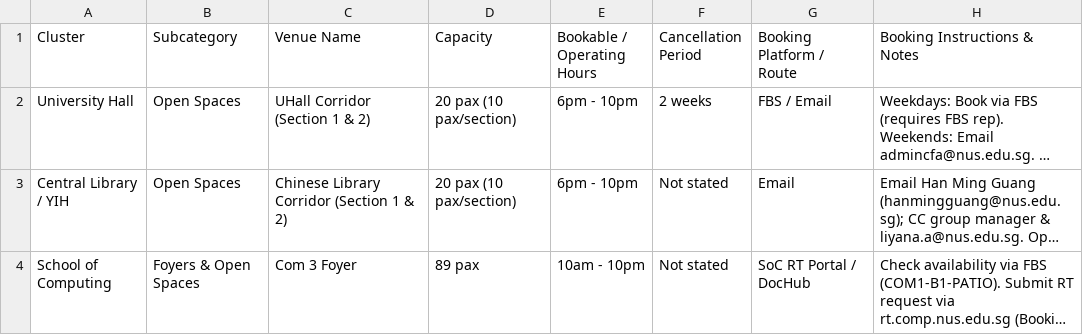
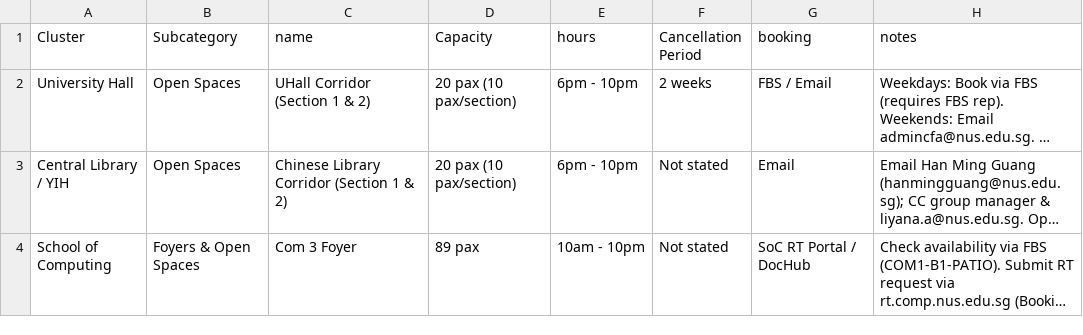
Before and after one commit to bibikowlf/nus-cfa-artcyclopedia, a CSV file: venues/venues.csv, drawn as a sheet; only a part is shown; long unchanged cells end in …; the diff names each change by its address in the sheet, - before the commit and + after, or states it on an @@ line.

Commit message:
Rename venue columns

```diff
--- a/venues/venues.csv
+++ b/venues/venues.csv
-C1: Venue Name
+C1: name
-E1: Bookable / Operating Hours
+E1: hours
-G1: Booking Platform / Route
+G1: booking
-H1: Booking Instructions & Notes
+H1: notes
```
Also changed, not shown: 1 other file.
